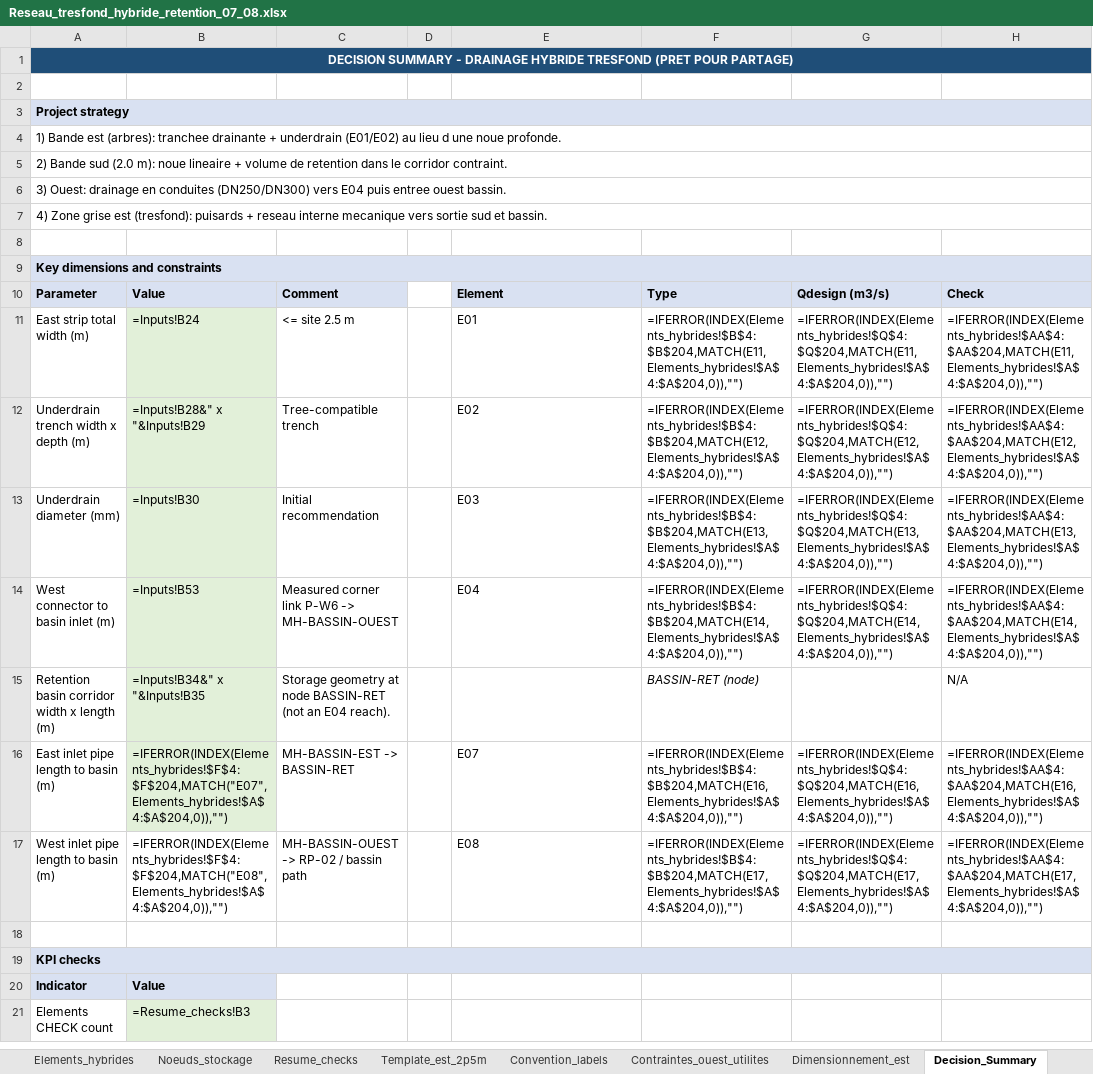
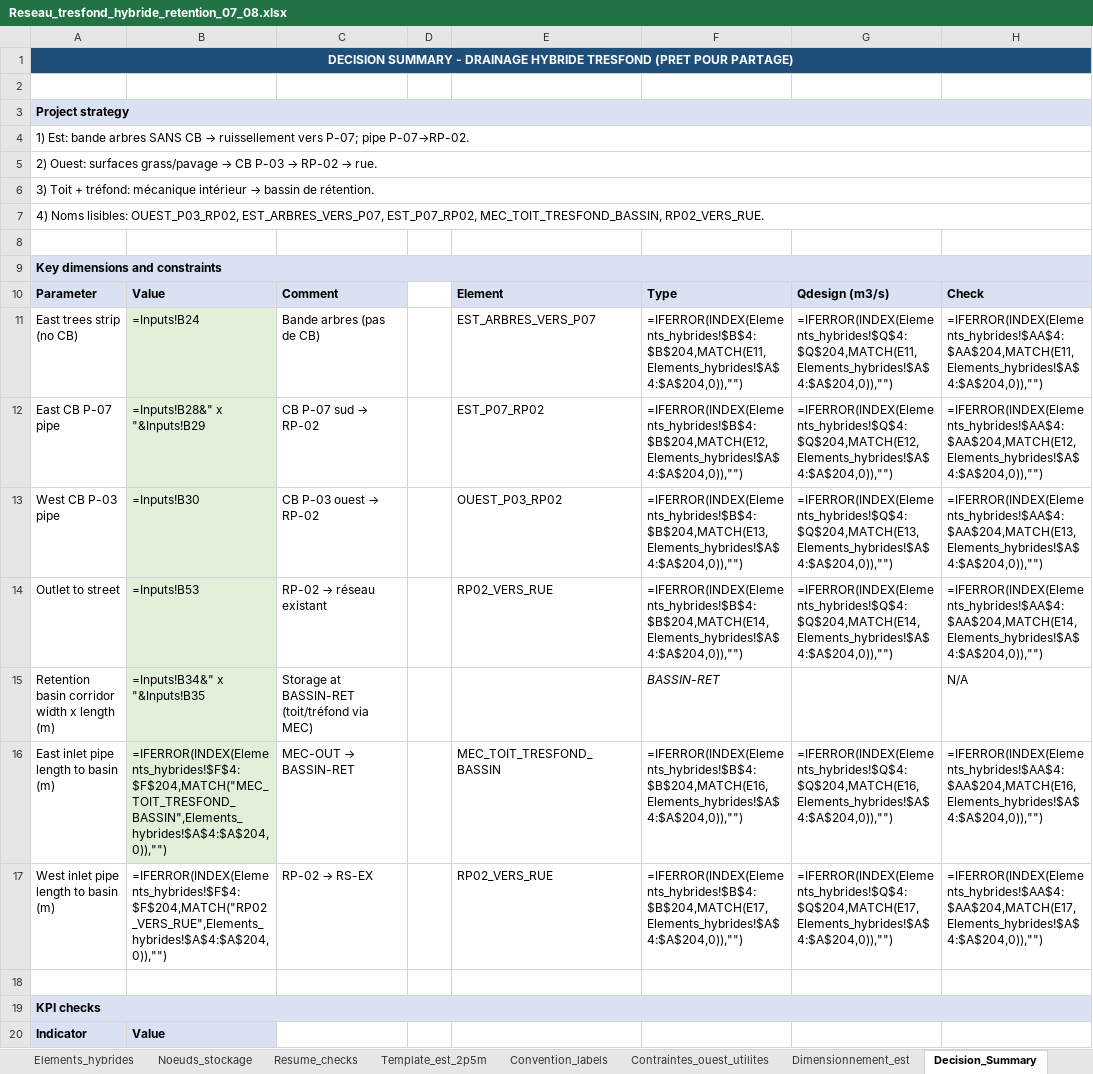
Before and after one commit to acon560-prog/idf-web-app, an Excel workbook: engineering/drainage-design/Reseau_tresfond_hybride_retention_07_08.xlsx, sheet Decision_Summary, drawn as a sheet; only a part is shown; the shorter side is filled out with more unchanged rows; values as stored, in another font and other column widths than the file's, no borders; formulas without a stored value are shown as written; conditional formats not drawn; the diff names each change by its address in the sheet, - before the commit and + after, or states it on an @@ line.

```diff
--- a/engineering/drainage-design/Reseau_tresfond_hybride_retention_07_08.xlsx (sheet Decision_Summary)
+++ b/engineering/drainage-design/Reseau_tresfond_hybride_retention_07_08.xlsx (sheet Decision_Summary)
@@ A4: 1) Bande est (arbres): tranchee drainante + underdrain (E01/E02) au lieu d une noue profonde. → 1) Est: bande arbres SANS CB → ruissellement vers P-07; pipe P-07→RP-02. @@
@@ A5: 2) Bande sud (2.0 m): noue lineaire + volume de retention dans le corridor contraint. → 2) Ouest: surfaces grass/pavage → CB P-03 → RP-02 → rue. @@
@@ A6: 3) Ouest: drainage en conduites (DN250/DN300) vers E04 puis entree ouest bassin. → 3) Toit + tréfond: mécanique intérieur → bassin de rétention. @@
-A7: 4) Zone grise est (tresfond): puisards + reseau interne mecanique vers sortie sud et bassin.
+A7: 4) Noms lisibles: OUEST_P03_RP02, EST_ARBRES_VERS_P07, EST_P07_RP02, MEC_TOIT_TRESFOND_BASSIN, RP02_VERS_RUE.
-A11: East strip total width (m)
+A11: East trees strip (no CB)
-C11: <= site 2.5 m
+C11: Bande arbres (pas de CB)
-E11: E01
+E11: EST_ARBRES_VERS_P07
-A12: Underdrain trench width x depth (m)
+A12: East CB P-07 pipe
@@ C12: Tree-compatible trench → CB P-07 sud → RP-02 @@
-E12: E02
+E12: EST_P07_RP02
-A13: Underdrain diameter (mm)
+A13: West CB P-03 pipe
@@ C13: Initial recommendation → CB P-03 ouest → RP-02 @@
-E13: E03
+E13: OUEST_P03_RP02
-A14: West connector to basin inlet (m)
+A14: Outlet to street
@@ C14: Measured corner link P-W6 -> MH-BASSIN-OUEST → RP-02 → réseau existant @@
-E14: E04
+E14: RP02_VERS_RUE
-C15: Storage geometry at node BASSIN-RET (not an E04 reach).
+C15: Storage at BASSIN-RET (toit/tréfond via MEC)
-F15: BASSIN-RET (node)
+F15: BASSIN-RET
-B16: =IFERROR(INDEX(Elements_hybrides!$F$4:$F$204,MATCH("E07",Elements_hybrides!$A$4:$A$204,0)),"")
+B16: =IFERROR(INDEX(Elements_hybrides!$F$4:$F$204,MATCH("MEC_TOIT_TRESFOND_BASSIN",Elements_hybrides!$A$4:$A$204,0)),"")
@@ C16: MH-BASSIN-EST -> BASSIN-RET → MEC-OUT → BASSIN-RET @@
-E16: E07
+E16: MEC_TOIT_TRESFOND_BASSIN
-B17: =IFERROR(INDEX(Elements_hybrides!$F$4:$F$204,MATCH("E08",Elements_hybrides!$A$4:$A$204,0)),"")
+B17: =IFERROR(INDEX(Elements_hybrides!$F$4:$F$204,MATCH("RP02_VERS_RUE",Elements_hybrides!$A$4:$A$204,0)),"")
@@ C17: MH-BASSIN-OUEST -> RP-02 / bassin path → RP-02 → RS-EX @@
-E17: E08
+E17: RP02_VERS_RUE
```
Also changed, not shown: sheet Elements_hybrides, sheet Noeuds_stockage, sheet Convention_labels, sheet Lecture_rapide, sheet Zones_tributaires, sheet Guide.
